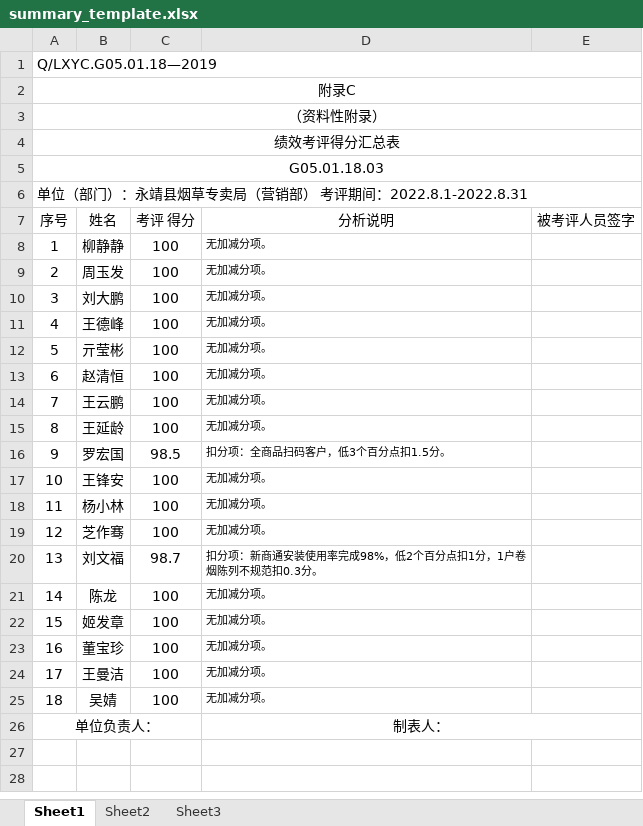
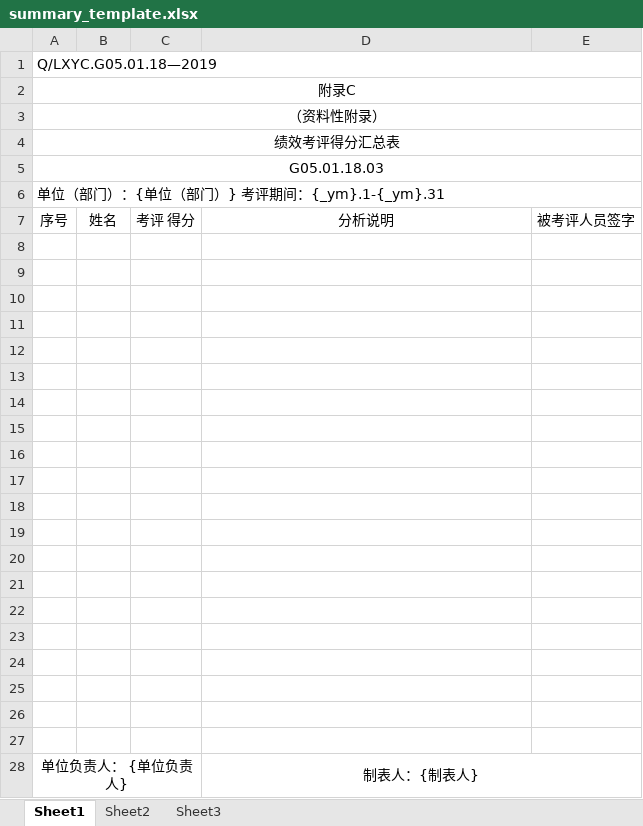
Before and after one commit to Ciciy-l/Performance_Tool, an Excel workbook: template/summary_template.xlsx, sheet Sheet1, drawn as a sheet; values as stored, in another font and other column widths than the file's, no borders; charts and pictures not drawn; removed rows and columns are numbered as before the commit, all else as after; the diff names each change by its address in the sheet, - before the commit and + after, or states it on an @@ line.

Commit message:
Adjust the summary table template

```diff
--- a/template/summary_template.xlsx (sheet Sheet1)
+++ b/template/summary_template.xlsx (sheet Sheet1)
-A6: 单位（部门）：永靖县烟草专卖局（营销部） 考评期间：2022.8.1-2022.8.31
+A6: 单位（部门）：{单位（部门）} 考评期间：{_ym}.1-{_ym}.31
-row 8: 1 | 柳静静 | 100 | 无加减分项。
+row 8: (empty)
-row 9: 2 | 周玉发 | 100 | 无加减分项。
+row 9: (empty)
-row 10: 3 | 刘大鹏 | 100 | 无加减分项。
+row 10: (empty)
-row 11: 4 | 王德峰 | 100 | 无加减分项。
+row 11: (empty)
-row 12: 5 | 亓莹彬 | 100 | 无加减分项。
+row 12: (empty)
-row 13: 6 | 赵清恒 | 100 | 无加减分项。
+row 13: (empty)
-row 14: 7 | 王云鹏 | 100 | 无加减分项。
+row 14: (empty)
-row 15: 8 | 王延龄 | 100 | 无加减分项。
+row 15: (empty)
-row 16: 9 | 罗宏国 | 98.5 | 扣分项：全商品扫码客户，低3个百分点扣1.5分。
+row 16: (empty)
-row 17: 10 | 王锋安 | 100 | 无加减分项。
+row 17: (empty)
-row 18: 11 | 杨小林 | 100 | 无加减分项。
+row 18: (empty)
-row 19: 12 | 芝作骞 | 100 | 无加减分项。
+row 19: (empty)
-row 20: 13 | 刘文福 | 98.7 | 扣分项：新商通安装使用率完成98%，低2个百分点扣1分，1户卷烟陈列不规范扣0.3分。
+row 20: (empty)
-row 21: 14 | 陈龙 | 100 | 无加减分项。
+row 21: (empty)
-row 22: 15 | 姬发章 | 100 | 无加减分项。
+row 22: (empty)
-row 23: 16 | 董宝珍 | 100 | 无加减分项。
+row 23: (empty)
-row 24: 17 | 王曼洁 | 100 | 无加减分项。
+row 24: (empty)
-row 25: 18 | 吴婧 | 100 | 无加减分项。
+row 25: (empty)
-row 26: 单位负责人： |  |  | 制表人：
+row 26: (empty)
-A26:C26 merged
-D26:E26 merged
+row 27: (empty)
+row 28: 单位负责人： {单位负责人} |  |  | 制表人：{制表人}
```
Also changed, not shown: 1 other file.
